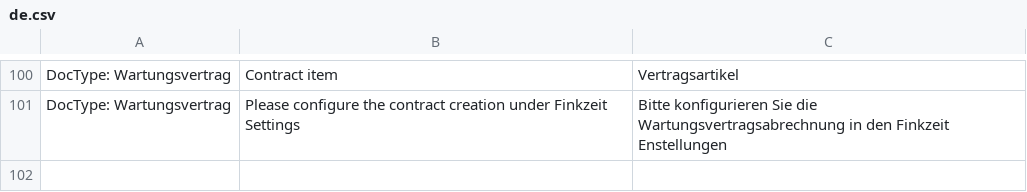
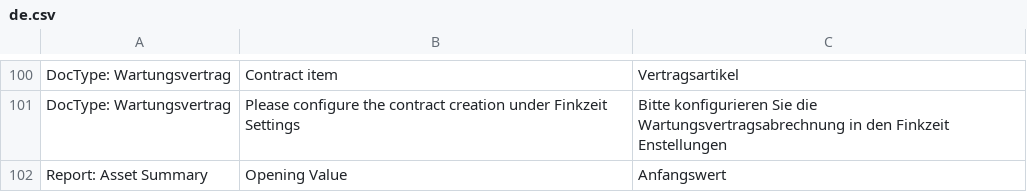
Before and after one commit to Finkzeit/erpfinkzeit, a CSV file: finkzeit/translations/de.csv, drawn as a sheet; only a part is shown, gaps mark what is left out; the diff names each change by its address in the sheet, - before the commit and + after, or states it on an @@ line.

Commit message:
improved translations

```diff
--- a/finkzeit/translations/de.csv
+++ b/finkzeit/translations/de.csv
+row 102: Report: Asset Summary | Opening Value | Anfangswert
```
